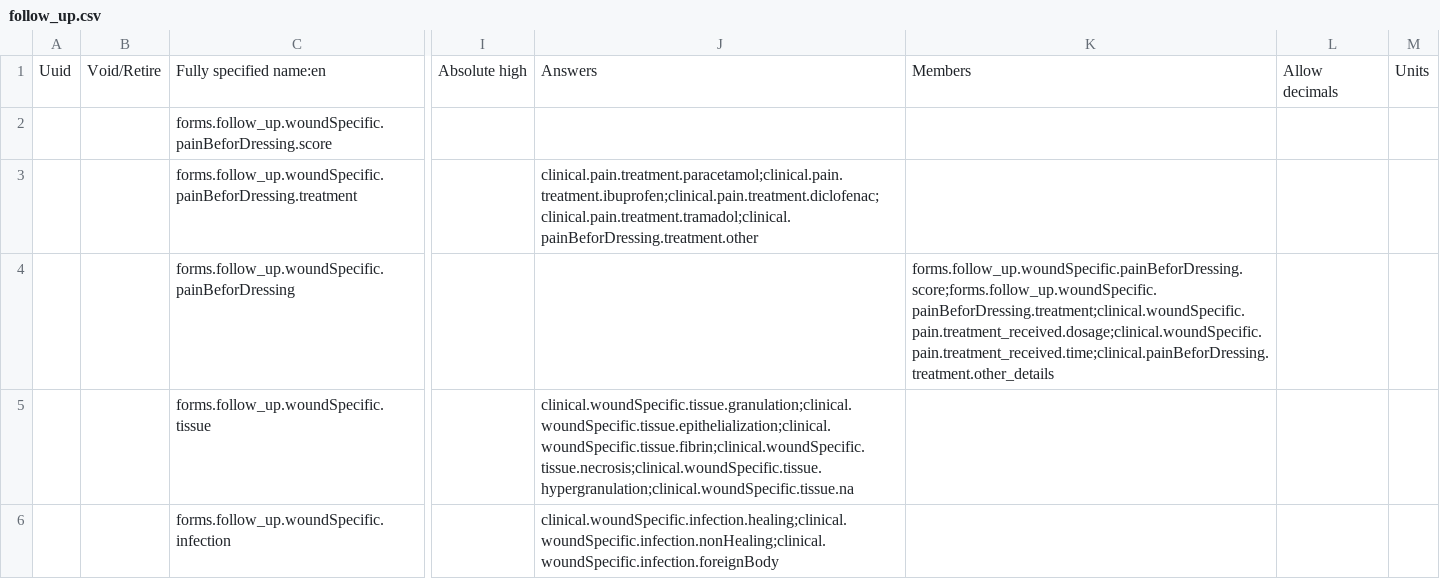
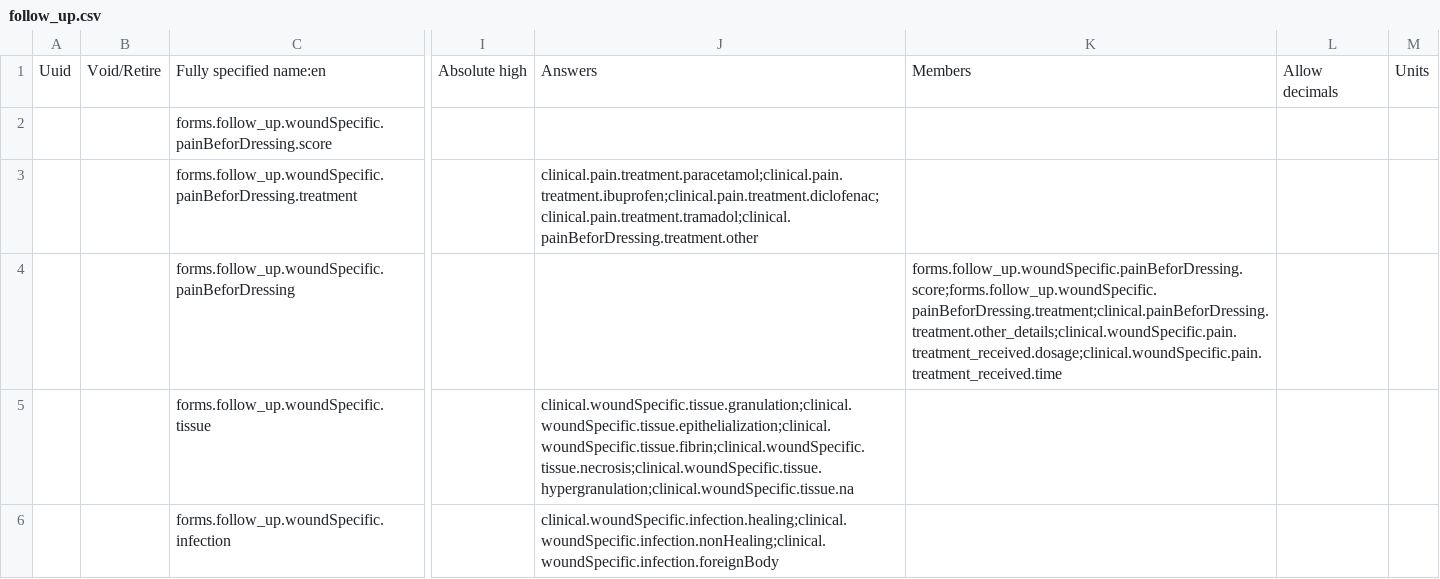
Before and after one commit to Belal-Noory/kunduz-wcc-bahmni-config, a CSV file: openmrs-module-initializer/configuration/concepts/follow_up.csv, drawn as a sheet; only a part is shown, gaps mark what is left out; the diff names each change by its address in the sheet, - before the commit and + after, or states it on an @@ line.

Commit message:
Add the other field right behind the question it relates to.

```diff
--- a/openmrs-module-initializer/configuration/concepts/follow_up.csv
+++ b/openmrs-module-initializer/configuration/concepts/follow_up.csv
-K4: forms.follow_up.woundSpecific.painBeforDressing.score;forms.follow_up.woundSpecific.painBeforDressing.treatment;clinical.woundSpecific.pain.treatment_received.dosage;clinical.woundSpecific.pain.treatment_received.time;clinical.painBeforDressing.treatment.other_details
+K4: forms.follow_up.woundSpecific.painBeforDressing.score;forms.follow_up.woundSpecific.painBeforDressing.treatment;clinical.painBeforDressing.treatment.other_details;clinical.woundSpecific.pain.treatment_received.dosage;clinical.woundSpecific.pain.treatment_received.time
```
